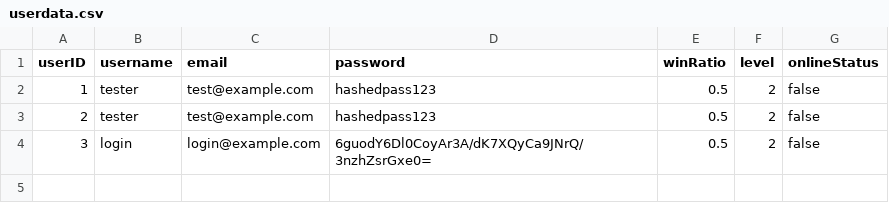
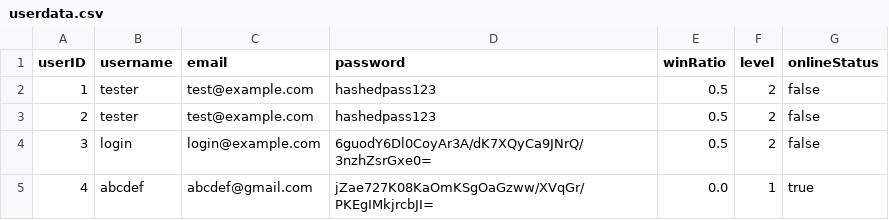
Before and after one commit to SarimEkram/Multiplayer-Board-platform, a CSV file: userdata.csv, drawn as a sheet; the diff names each change by its address in the sheet, - before the commit and + after, or states it on an @@ line.

```diff
--- a/userdata.csv
+++ b/userdata.csv
+row 5: 4 | abcdef | abcdef@gmail.com | jZae727K08KaOmKSgOaGzww/XVqGr/PKEgIMkjrcbJI= | 0.0 | 1 | true
```
Also changed, not shown: 1 other file.
